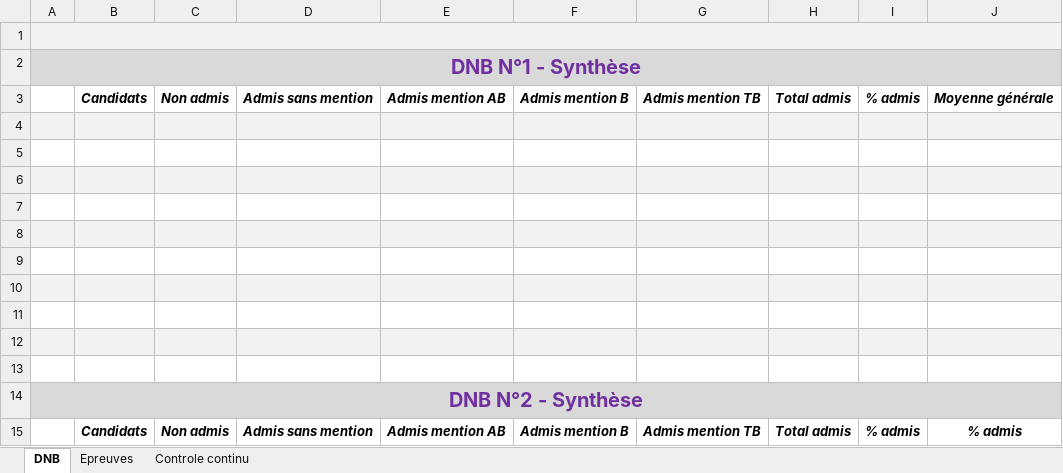
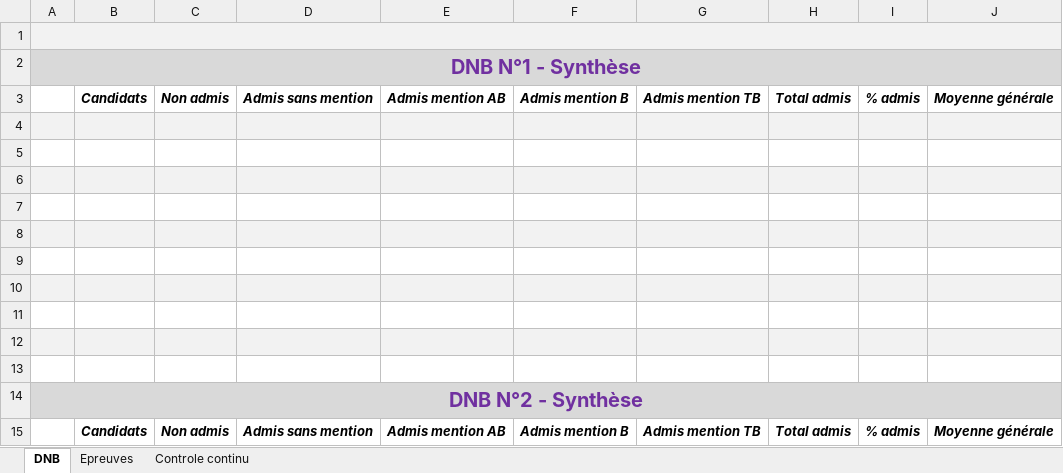
Before and after one commit to Laurent85/Comp-tences-ELyco, an Excel workbook: Compétences/Resources/Statistiques.xlsx, sheet DNB, drawn as a sheet; values as stored, in another font and other column widths than the file's, no borders; the diff names each change by its address in the sheet, - before the commit and + after, or states it on an @@ line.

```diff
--- a/Compétences/Resources/Statistiques.xlsx (sheet DNB)
+++ b/Compétences/Resources/Statistiques.xlsx (sheet DNB)
-J15: % admis
+J15: Moyenne générale
```
Also changed, not shown: sheet Controle continu, 8 other files.
